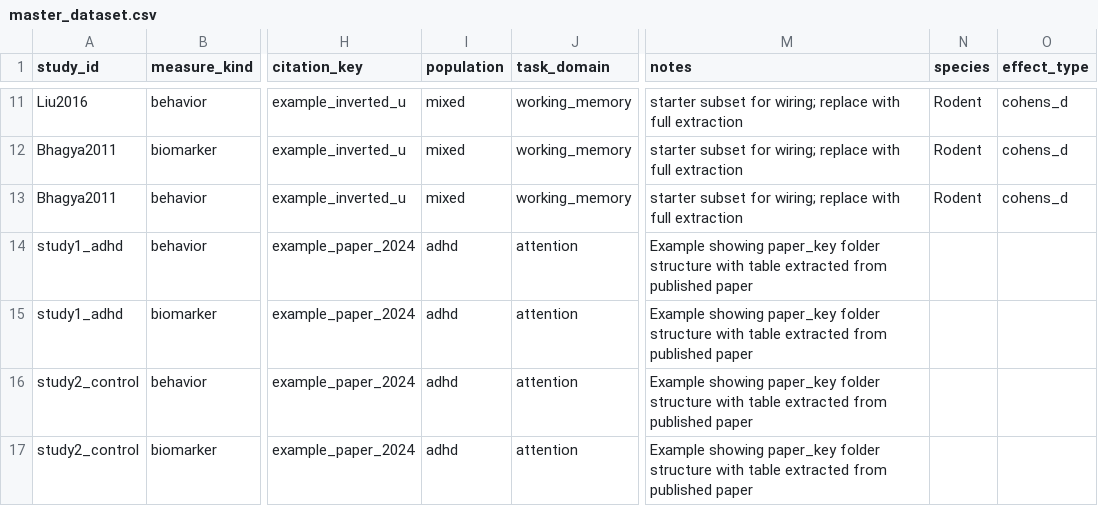
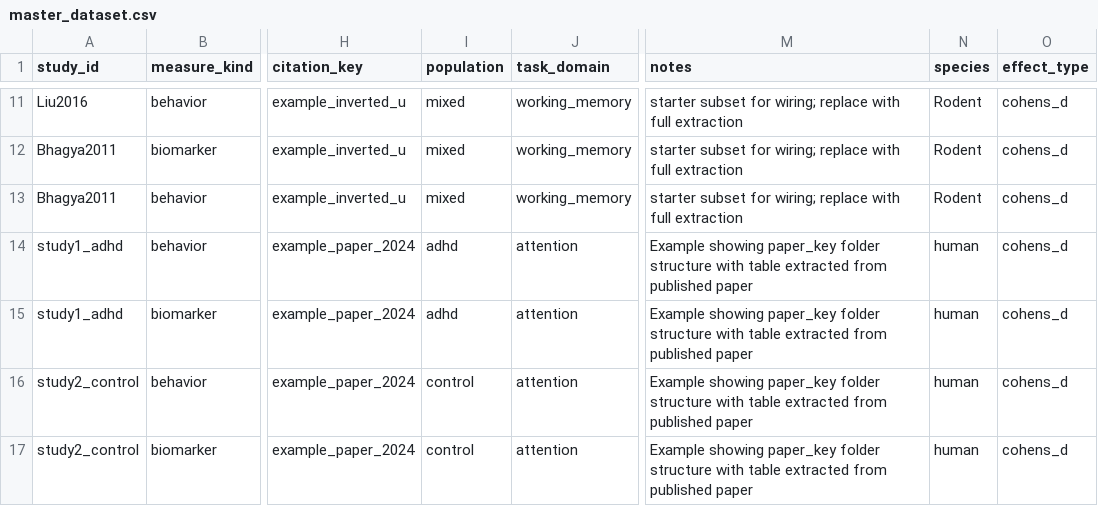
Before and after one commit to 6latt/catecholamine, a CSV file: data/derived/master_dataset.csv, drawn as a sheet; only a part is shown, gaps mark what is left out; the diff names each change by its address in the sheet, - before the commit and + after, or states it on an @@ line.

```diff
--- a/data/derived/master_dataset.csv
+++ b/data/derived/master_dataset.csv
-N14:N17 (species): (empty)
+N14:N17 (species): human
-O14:O17 (effect_type): (empty)
+O14:O17 (effect_type): cohens_d
-I16:I17 (population): adhd
+I16:I17 (population): control
```
